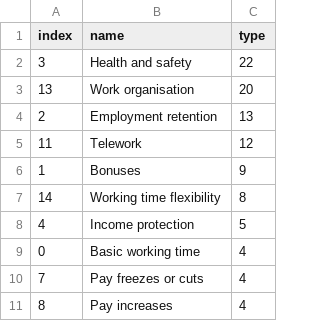
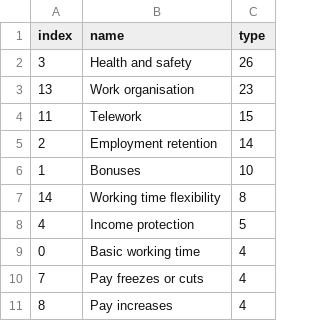
Before and after one commit to eurofound/static, a CSV file: covid19db/datawrapper/companyPracticesContents.csv, drawn as a sheet.

```diff
--- a/covid19db/datawrapper/companyPracticesContents.csv
+++ b/covid19db/datawrapper/companyPracticesContents.csv
@@ -1,7 +1,7 @@
 index,name,type
-3,Health and safety,22
-13,Work organisation,20
-2,Employment retention,13
-11,Telework,12
-1,Bonuses,9
+3,Health and safety,26
+13,Work organisation,23
+11,Telework,15
+2,Employment retention,14
+1,Bonuses,10
 14,Working time flexibility,8
```
Also changed, not shown: covid19db/datawrapper/categories.csv, covid19db/datawrapper/categoriesCompact.csv, 43 other files.
